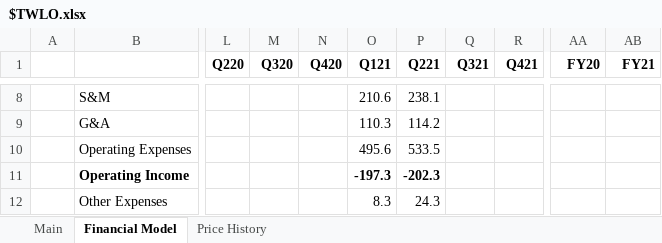
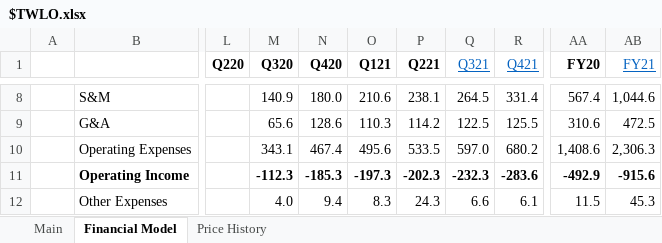
Before and after one commit to Charlie-Hill/Financial-Models, an Excel workbook: $TWLO.xlsx, sheet Financial Model, drawn as a sheet; only a part is shown, gaps mark what is left out; values as stored, in another font and other column widths than the file's, no borders; charts and pictures not drawn; the diff covers the shown part only; the diff names each change by its address in the sheet, - before the commit and + after, or states it on an @@ line.

```diff
--- a/$TWLO.xlsx (sheet Financial Model)
+++ b/$TWLO.xlsx (sheet Financial Model)
@@ Q1:R1 bold: on → off, underline: off → on, text colour: black → #0563C1 @@
@@ AB1 bold: on → off, underline: off → on, text colour: black → #0563C1 @@
-M8 (Q320): (empty)
+M8 (Q320): 140.9
-N8 (Q420): (empty)
+N8 (Q420): 180.0
-Q8 (Q321): (empty)
+Q8 (Q321): 264.5
-R8 (Q421): (empty)
+R8 (Q421): 331.4
-AA8 (FY20): (empty)
+AA8 (FY20): 567.4
-AB8 (FY21): (empty)
+AB8 (FY21): 1,044.6
-M9 (Q320): (empty)
+M9 (Q320): 65.6
-N9 (Q420): (empty)
+N9 (Q420): 128.6
-Q9 (Q321): (empty)
+Q9 (Q321): 122.5
-R9 (Q421): (empty)
+R9 (Q421): 125.5
-AA9 (FY20): (empty)
+AA9 (FY20): 310.6
-AB9 (FY21): (empty)
+AB9 (FY21): 472.5
-M10 (Q320): (empty)
+M10 (Q320): 343.1
-N10 (Q420): (empty)
+N10 (Q420): 467.4
-Q10 (Q321): (empty)
+Q10 (Q321): 597.0
-R10 (Q421): (empty)
+R10 (Q421): 680.2
-AA10 (FY20): (empty)
+AA10 (FY20): 1,408.6
-AB10 (FY21): (empty)
+AB10 (FY21): 2,306.3
-M11 (Q320): (empty)
+M11 (Q320): -112.3
-N11 (Q420): (empty)
+N11 (Q420): -185.3
-Q11 (Q321): (empty)
+Q11 (Q321): -232.3
-R11 (Q421): (empty)
+R11 (Q421): -283.6
-AA11 (FY20): (empty)
+AA11 (FY20): -492.9
-AB11 (FY21): (empty)
+AB11 (FY21): -915.6
-M12 (Q320): (empty)
+M12 (Q320): 4.0
-N12 (Q420): (empty)
+N12 (Q420): 9.4
-Q12 (Q321): (empty)
+Q12 (Q321): 6.6
-R12 (Q421): (empty)
+R12 (Q421): 6.1
-AA12 (FY20): (empty)
+AA12 (FY20): 11.5
-AB12 (FY21): (empty)
+AB12 (FY21): 45.3
```
Also changed, not shown: 2 added rows, 2 removed rows and 340 edited cells elsewhere in this sheet, sheet Main, charts or pictures.
